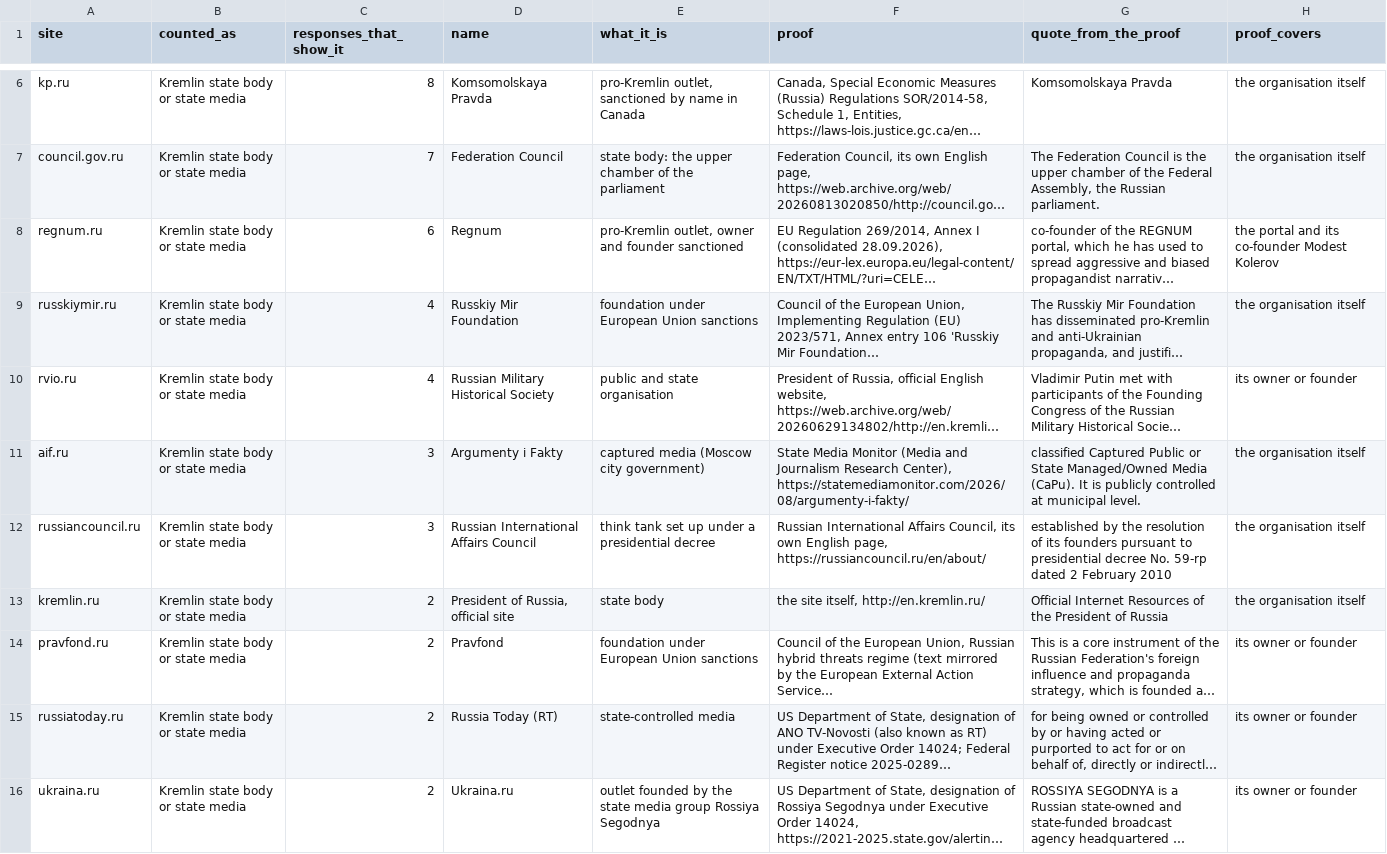
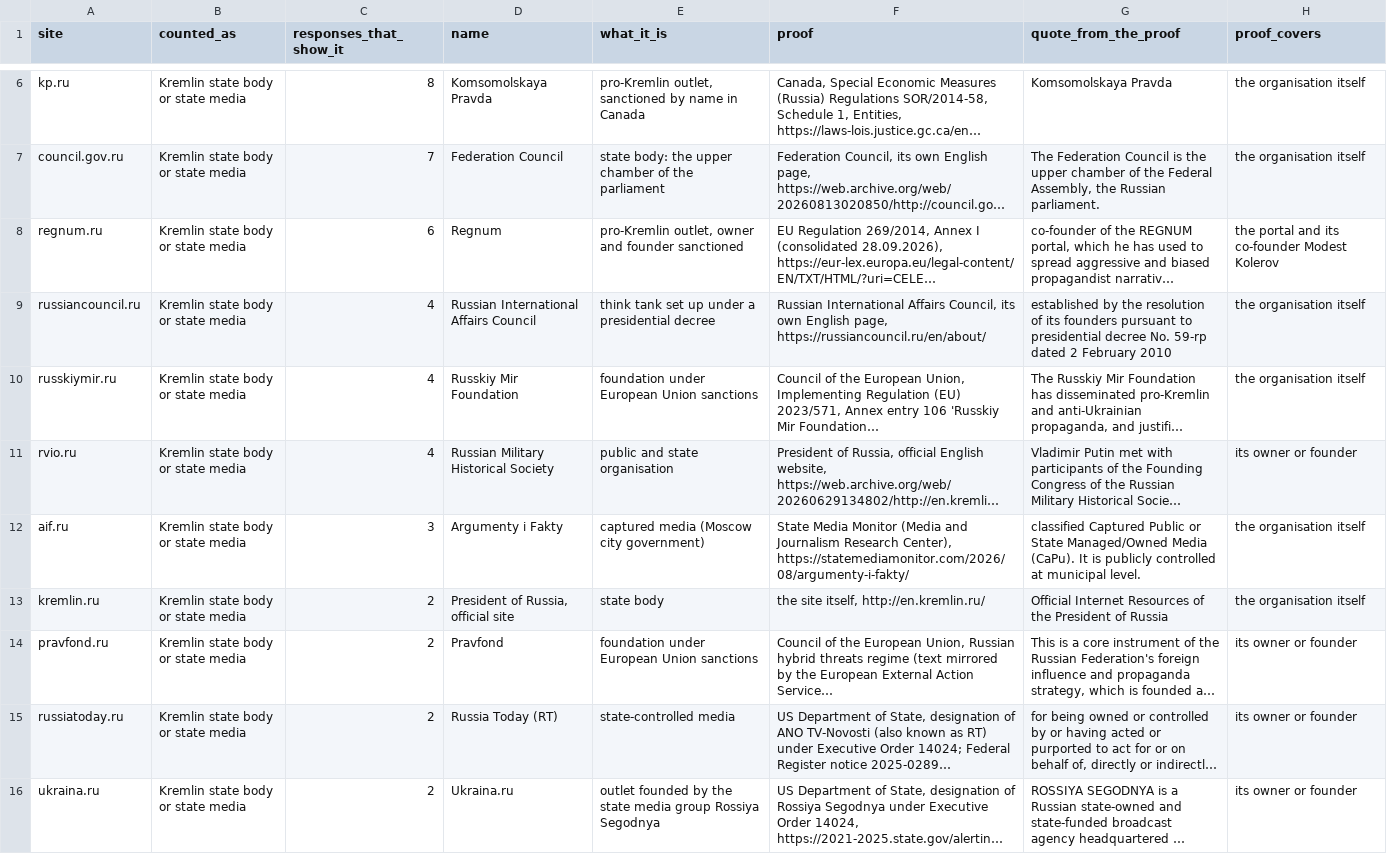
Before and after one commit to gurovdigital/ai-disinformation-benchmark, a CSV file: source-lists/counted-sites.csv, drawn as a sheet; only a part is shown, gaps mark what is left out; long unchanged cells end in …; removed rows and columns are numbered as before the commit, all else as after; the diff covers the shown part only; the diff names each change by its address in the sheet, - before the commit and + after, or states it on an @@ line.

```diff
--- a/source-lists/counted-sites.csv
+++ b/source-lists/counted-sites.csv
+row 9: russiancouncil.ru | Kremlin state body or state media | 4 | Russian International Affairs Council | think tank set up under a presidential decree | Russian International Affairs Council, its own English page, https://russiancouncil.ru/en/about/ | established by the resolution of its founders pursuant to presidential decree No. 59-rp dated 2 February 2010 | the organisation itself
-row 12: russiancouncil.ru | Kremlin state body or state media | 3 | Russian International Affairs Council | think tank set up under a presidential decree | Russian International Affairs Council, its own English page, https://russiancouncil.ru/en/about/ | established by the resolution of its founders pursuant to presidential decree No. 59-rp dated 2 February 2010 | the organisation itself
```
Also changed, not shown: 2 added rows, 2 removed rows and 27 edited cells elsewhere in this file, datasets.csv, datasets/04-questions-from-reports-2026-10/questions.csv, 10 other files.
